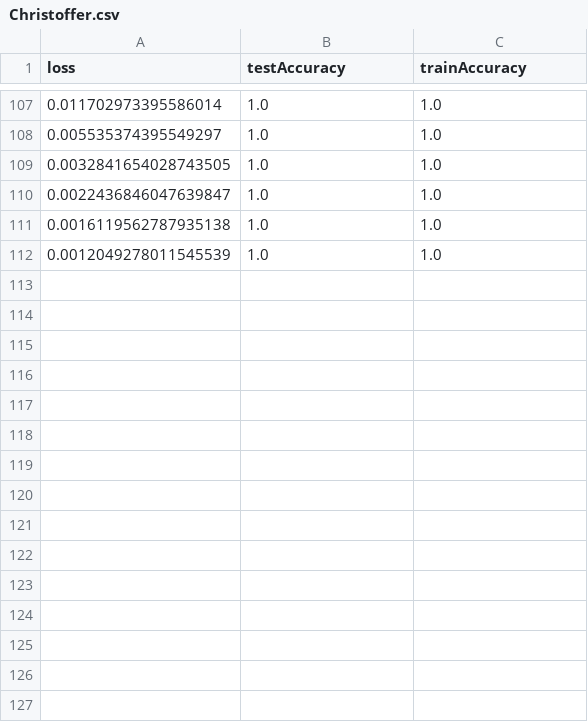
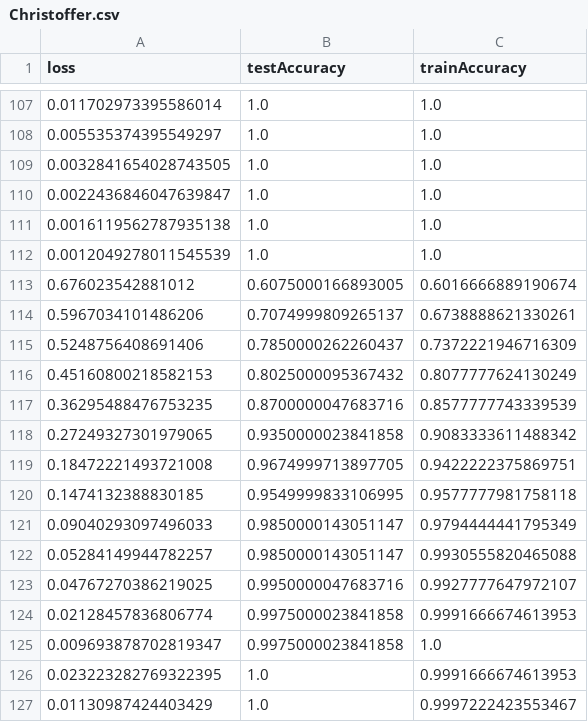
Before and after one commit to dendersen/facial-recognition, a CSV file: Data/Christoffer.csv, drawn as a sheet; only a part is shown, gaps mark what is left out.

Commit message:
TrainAi finished

```diff
--- a/Data/Christoffer.csv
+++ b/Data/Christoffer.csv
@@ -112 +112,16 @@ loss,testAccuracy,trainAccuracy
 0.0012049278011545539,1.0,1.0
+0.676023542881012,0.6075000166893005,0.6016666889190674
+0.5967034101486206,0.7074999809265137,0.6738888621330261
+0.5248756408691406,0.7850000262260437,0.7372221946716309
+0.45160800218582153,0.8025000095367432,0.8077777624130249
+0.36295488476753235,0.8700000047683716,0.8577777743339539
+0.27249327301979065,0.9350000023841858,0.9083333611488342
+0.18472221493721008,0.9674999713897705,0.9422222375869751
+0.1474132388830185,0.9549999833106995,0.9577777981758118
+0.09040293097496033,0.9850000143051147,0.9794444441795349
+0.05284149944782257,0.9850000143051147,0.9930555820465088
+0.04767270386219025,0.9950000047683716,0.9927777647972107
+0.02128457836806774,0.9975000023841858,0.9991666674613953
+0.009693878702819347,0.9975000023841858,1.0
+0.023223282769322395,1.0,0.9991666674613953
+0.01130987424403429,1.0,0.9997222423553467
```
Also changed, not shown: Data/David.csv, Data/Niels.csv, 3 other files.
